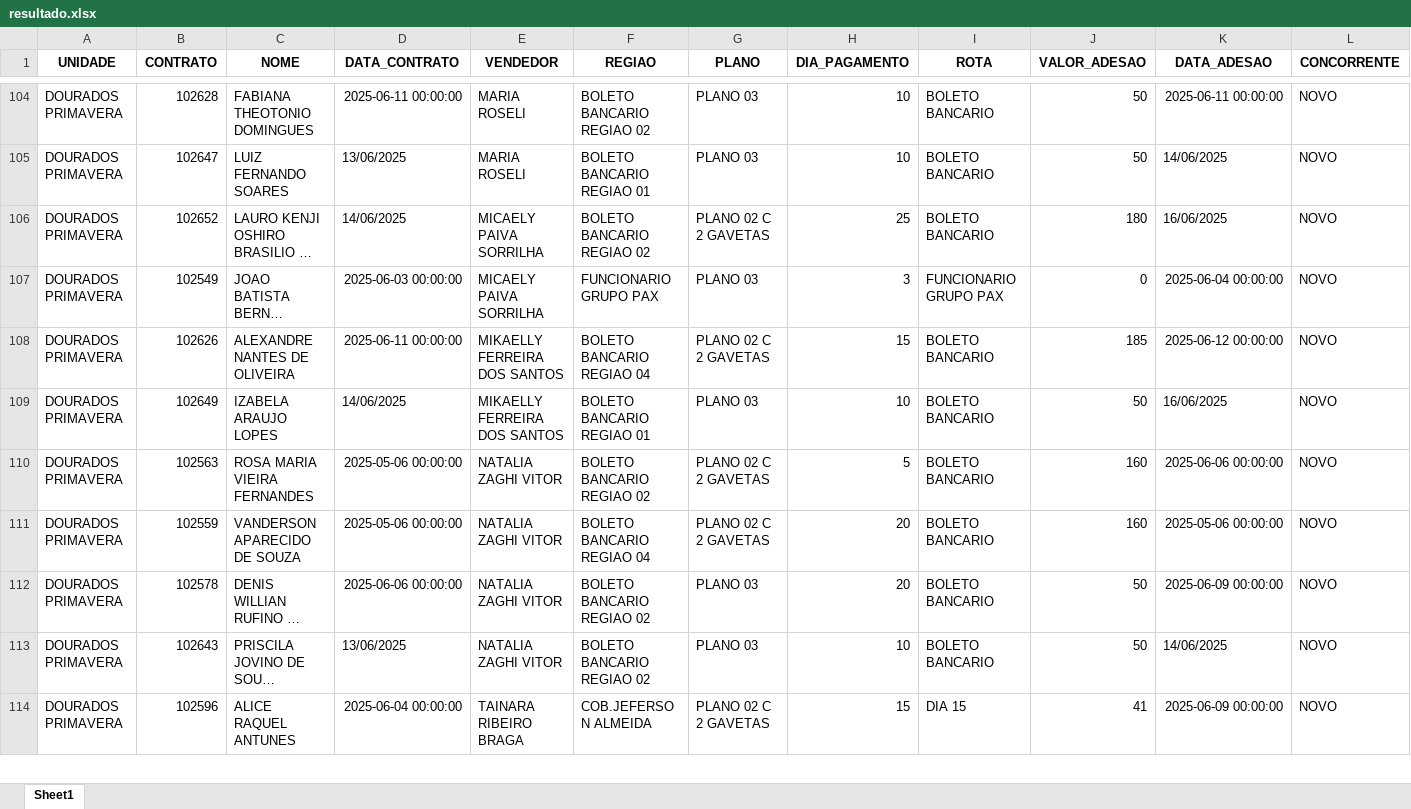
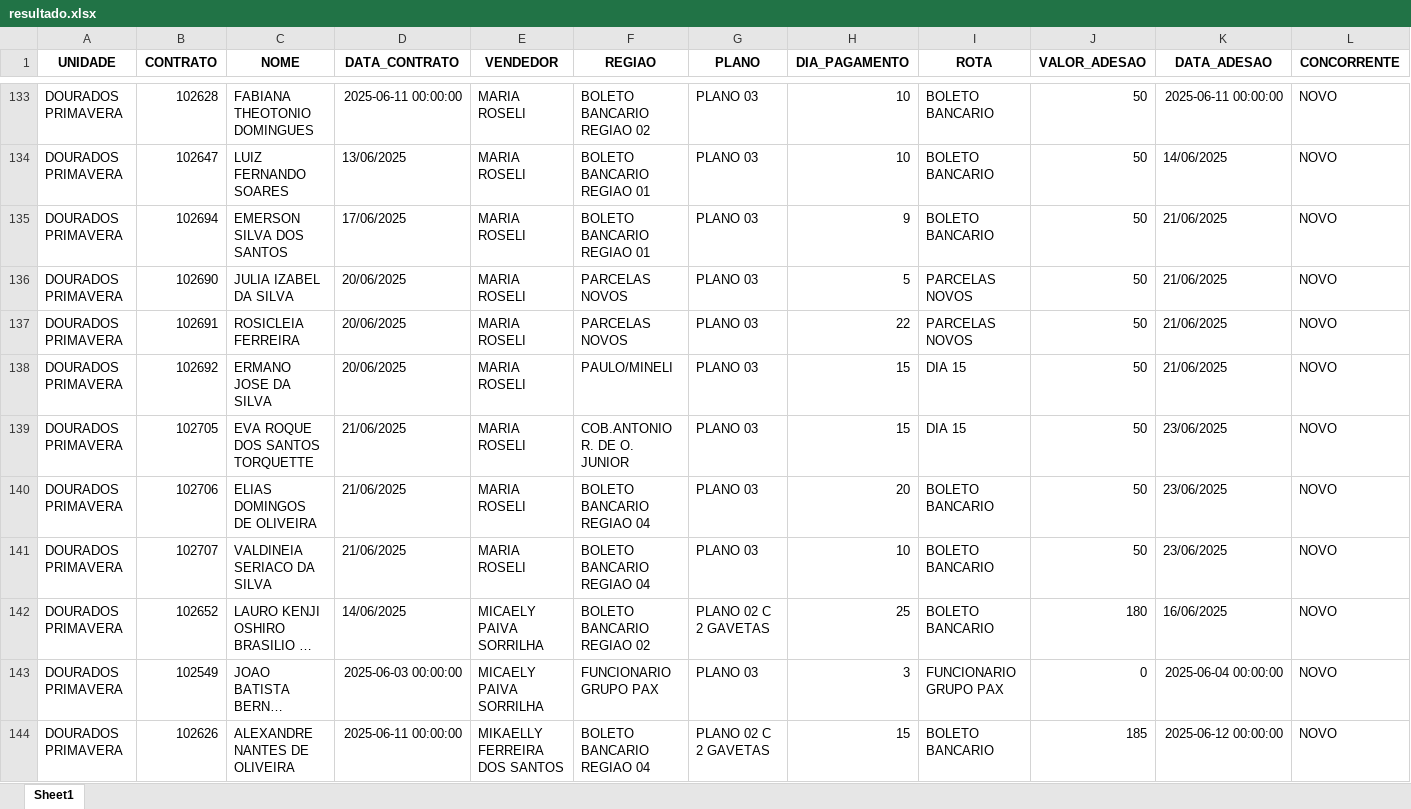
Before and after one commit to itstakas/Projeto_Vendas, an Excel workbook: backend/dist/uploads_app/resultado.xlsx, sheet Sheet1, drawn as a sheet; only a part is shown, gaps mark what is left out; the shorter side is filled out with more unchanged rows; long unchanged cells end in …; values as stored, in another font and other column widths than the file's, no borders; rows hold the shown columns only; the diff covers the shown part only; the diff names each change by its address in the sheet, - before the commit and + after, or states it on an @@ line.

```diff
--- a/backend/dist/uploads_app/resultado.xlsx (sheet Sheet1)
+++ b/backend/dist/uploads_app/resultado.xlsx (sheet Sheet1)
+row 135: DOURADOS PRIMAVERA | 102694 | EMERSON SILVA DOS SANTOS | 17/06/2025 | MARIA ROSELI | BOLETO BANCARIO REGIAO 01 | PLANO 03 | 9 | BOLETO BANCARIO | 50 | 21/06/2025 | NOVO
+row 136: DOURADOS PRIMAVERA | 102690 | JULIA IZABEL DA SILVA | 20/06/2025 | MARIA ROSELI | PARCELAS NOVOS | PLANO 03 | 5 | PARCELAS NOVOS | 50 | 21/06/2025 | NOVO
+row 137: DOURADOS PRIMAVERA | 102691 | ROSICLEIA FERREIRA | 20/06/2025 | MARIA ROSELI | PARCELAS NOVOS | PLANO 03 | 22 | PARCELAS NOVOS | 50 | 21/06/2025 | NOVO
+row 138: DOURADOS PRIMAVERA | 102692 | ERMANO JOSE DA SILVA | 20/06/2025 | MARIA ROSELI | PAULO/MINELI | PLANO 03 | 15 | DIA 15 | 50 | 21/06/2025 | NOVO
+row 139: DOURADOS PRIMAVERA | 102705 | EVA ROQUE DOS SANTOS TORQUETTE | 21/06/2025 | MARIA ROSELI | COB.ANTONIO R. DE O. JUNIOR | PLANO 03 | 15 | DIA 15 | 50 | 23/06/2025 | NOVO
+row 140: DOURADOS PRIMAVERA | 102706 | ELIAS DOMINGOS DE OLIVEIRA | 21/06/2025 | MARIA ROSELI | BOLETO BANCARIO REGIAO 04 | PLANO 03 | 20 | BOLETO BANCARIO | 50 | 23/06/2025 | NOVO
+row 141: DOURADOS PRIMAVERA | 102707 | VALDINEIA SERIACO DA SILVA | 21/06/2025 | MARIA ROSELI | BOLETO BANCARIO REGIAO 04 | PLANO 03 | 10 | BOLETO BANCARIO | 50 | 23/06/2025 | NOVO
```
Also changed, not shown: 103 added rows, 45 removed rows, 3 moved rows and 76 edited cells elsewhere in this sheet, backend/dist/uploads_app/Planilha1.xlsx, 8 other files.
